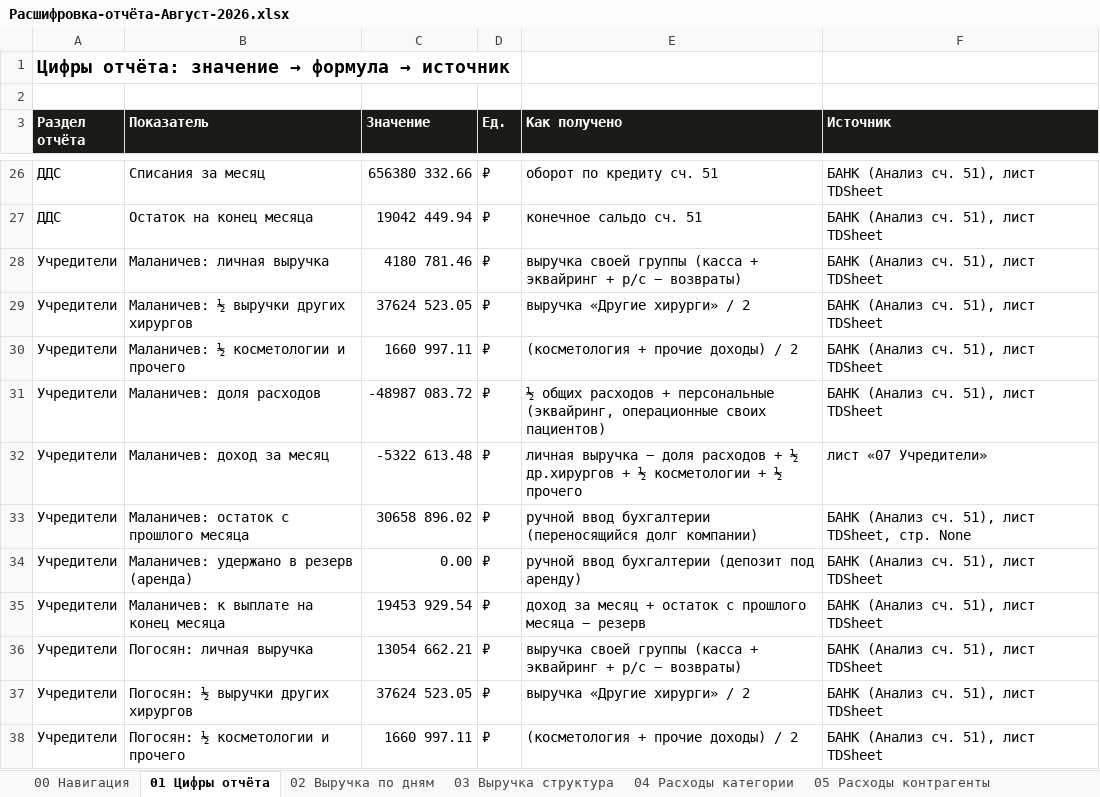
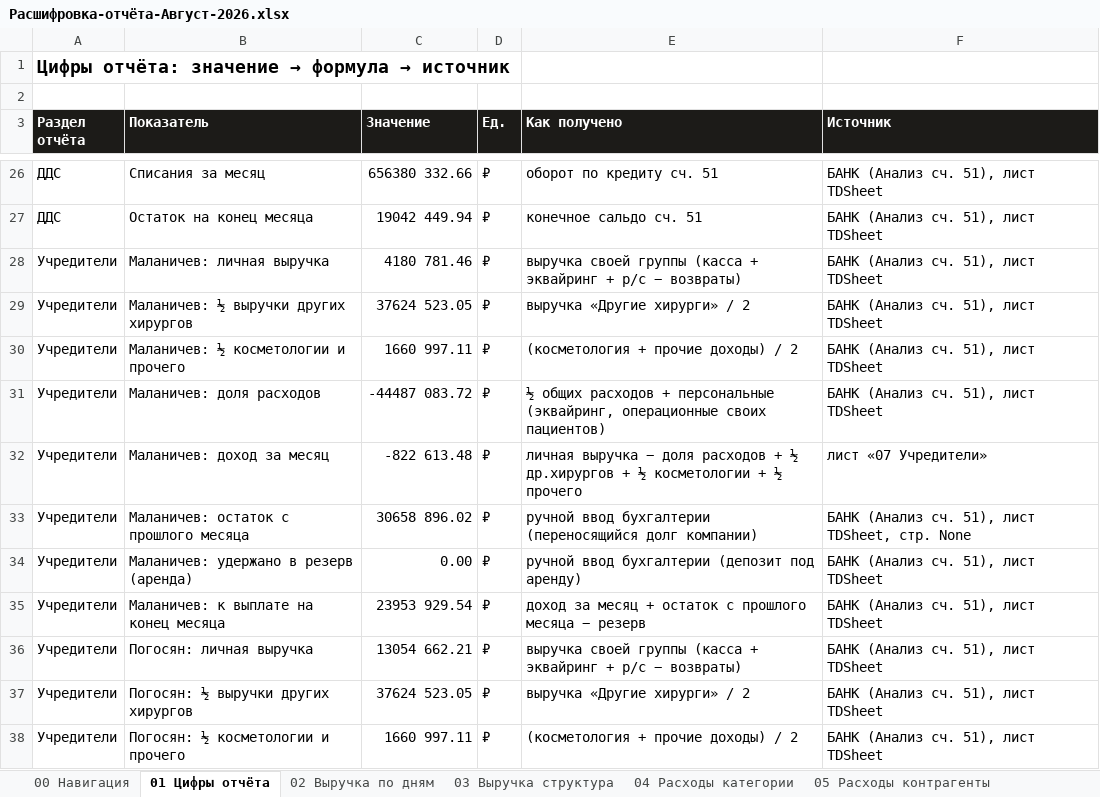
Before and after one commit to casaevteev-creator/-, an Excel workbook: out/Расшифровка-отчёта-Август-2026.xlsx, sheet 01 Цифры отчёта, drawn as a sheet; only a part is shown, gaps mark what is left out; values as stored, in another font and other column widths than the file's, no borders; the diff covers the shown part only; the diff names each change by its address in the sheet, - before the commit and + after, or states it on an @@ line.

```diff
--- a/out/Расшифровка-отчёта-Август-2026.xlsx (sheet 01 Цифры отчёта)
+++ b/out/Расшифровка-отчёта-Август-2026.xlsx (sheet 01 Цифры отчёта)
-C31 (Значение): -48987 083.72
+C31 (Значение): -44487 083.72
-C32 (Значение): -5322 613.48
+C32 (Значение): -822 613.48
-C35 (Значение): 19453 929.54
+C35 (Значение): 23953 929.54
```
Also changed, not shown: 8 edited cells elsewhere in this sheet, sheet 04 Расходы категории, sheet 07 Учредители, sheet 08 Водопад, sheet 09 Контроль, out/Расшифровка-отчёта-Июнь-2026.xlsx, 6 other files.
